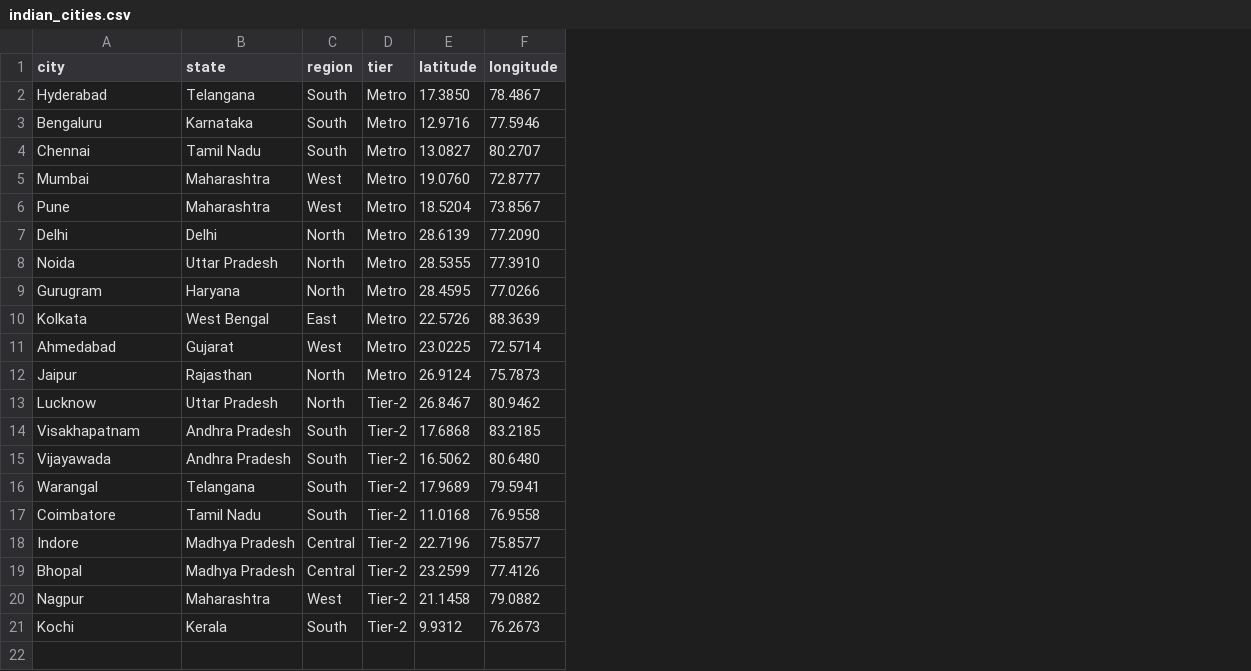
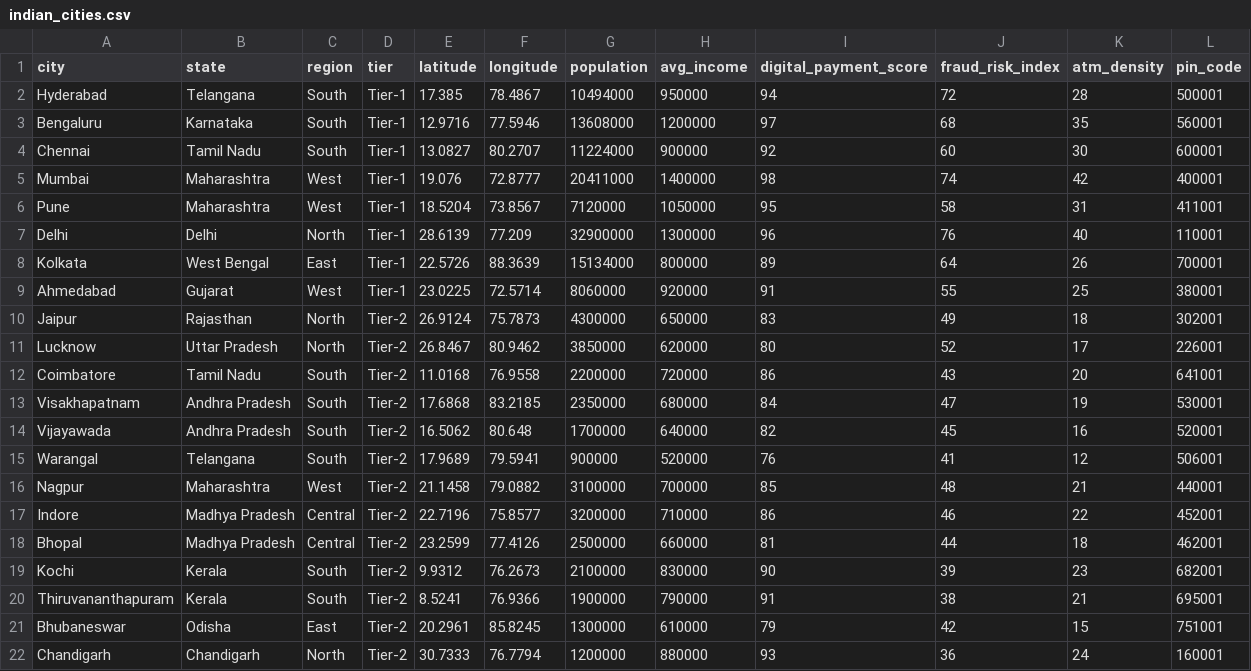
Before and after one commit to Anurag-2601/Fraud-Intelligence-Platform, a CSV file: simulator/data/reference/indian_cities.csv, drawn as a sheet; removed rows and columns are numbered as before the commit, all else as after; the diff names each change by its address in the sheet, - before the commit and + after, or states it on an @@ line.

```diff
--- a/simulator/data/reference/indian_cities.csv
+++ b/simulator/data/reference/indian_cities.csv
+column G (population), rows 2-11: 10494000 | 13608000 | 11224000 | 20411000 | 7120000 | 32900000 | 15134000 | 8060000 | 4300000 | 3850000; rows 13-15: 2350000 | 1700000 | 900000; rows 17-19: 3200000 | 2500000 | 2100000
+column H (avg_income), rows 2-11: 950000 | 1200000 | 900000 | 1400000 | 1050000 | 1300000 | 800000 | 920000 | 650000 | 620000; rows 13-15: 680000 | 640000 | 520000; rows 17-19: 710000 | 660000 | 830000
+column I (digital_payment_score), rows 2-11: 94 | 97 | 92 | 98 | 95 | 96 | 89 | 91 | 83 | 80; rows 13-15: 84 | 82 | 76; rows 17-19: 86 | 81 | 90
+column J (fraud_risk_index), rows 2-11: 72 | 68 | 60 | 74 | 58 | 76 | 64 | 55 | 49 | 52; rows 13-15: 47 | 45 | 41; rows 17-19: 46 | 44 | 39
+column K (atm_density), rows 2-11: 28 | 35 | 30 | 42 | 31 | 40 | 26 | 25 | 18 | 17; rows 13-15: 19 | 16 | 12; rows 17-19: 22 | 18 | 23
+column L (pin_code), rows 2-11: 500001 | 560001 | 600001 | 400001 | 411001 | 110001 | 700001 | 380001 | 302001 | 226001; rows 13-15: 530001 | 520001 | 506001; rows 17-19: 452001 | 462001 | 682001
-D2:D7 (tier): Metro
+D2:D7 (tier): Tier-1
-E2 (latitude): 17.3850
+E2 (latitude): 17.385
-E5 (latitude): 19.0760
+E5 (latitude): 19.076
-F7 (longitude): 77.2090
+F7 (longitude): 77.209
-row 8: Noida | Uttar Pradesh | North | Metro | 28.5355 | 77.3910
-row 9: Gurugram | Haryana | North | Metro | 28.4595 | 77.0266
-D8:D9 (tier): Metro
+D8:D9 (tier): Tier-1
-D10 (tier): Metro
+D10 (tier): Tier-2
@@ row 17 moved to row 12: Coimbatore @@
-F14 (longitude): 80.6480
+F14 (longitude): 80.648
@@ row 20 moved to row 16: Nagpur @@
+row 20: Thiruvananthapuram | Kerala | South | Tier-2 | 8.5241 | 76.9366 | 1900000 | 790000 | 91 | 38 | 21 | 695001
+row 21: Bhubaneswar | Odisha | East | Tier-2 | 20.2961 | 85.8245 | 1300000 | 610000 | 79 | 42 | 15 | 751001
+row 22: Chandigarh | Chandigarh | North | Tier-2 | 30.7333 | 76.7794 | 1200000 | 880000 | 93 | 36 | 24 | 160001
```
Also changed, not shown: simulator/data/reference/bank_branches.csv, simulator/data/reference/merchant_categories.csv, 8 other files.
